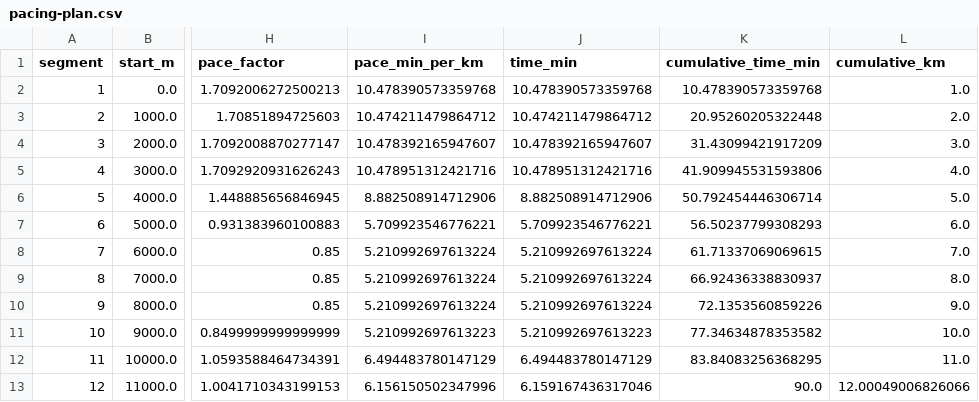
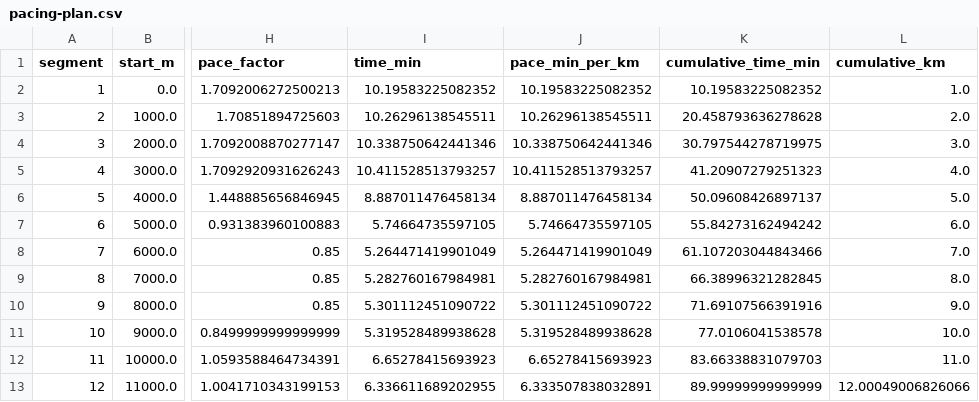
Before and after one commit to fredbred/trail-training-intelligence, a CSV file: examples/synthetic/pacing-plan.csv, drawn as a sheet; only a part is shown, gaps mark what is left out; removed rows and columns are numbered as before the commit, all else as after; the diff names each change by its address in the sheet, - before the commit and + after, or states it on an @@ line.

```diff
--- a/examples/synthetic/pacing-plan.csv
+++ b/examples/synthetic/pacing-plan.csv
-column I (pace_min_per_km), rows 2-13: 10.478390573359768 | 10.474211479864712 | 10.478392165947607 | 10.478951312421716 | 8.882508914712906 | 5.709923546776221 | 5.210992697613224 | 5.210992697613224 | 5.210992697613224 | 5.210992697613223 | 6.494483780147129 | 6.156150502347996
+column J (pace_min_per_km), rows 2-13: 10.19583225082352 | 10.26296138545511 | 10.338750642441346 | 10.411528513793257 | 8.887011476458134 | 5.74664735597105 | 5.264471419901049 | 5.282760167984981 | 5.301112451090722 | 5.319528489938628 | 6.65278415693923 | 6.333507838032891
-I2 (time_min): 10.478390573359768
+I2 (time_min): 10.19583225082352
-K2 (cumulative_time_min): 10.478390573359768
+K2 (cumulative_time_min): 10.19583225082352
-I3 (time_min): 10.474211479864712
+I3 (time_min): 10.26296138545511
-K3 (cumulative_time_min): 20.95260205322448
+K3 (cumulative_time_min): 20.458793636278628
-I4 (time_min): 10.478392165947607
+I4 (time_min): 10.338750642441346
-K4 (cumulative_time_min): 31.43099421917209
+K4 (cumulative_time_min): 30.797544278719975
-I5 (time_min): 10.478951312421716
+I5 (time_min): 10.411528513793257
-K5 (cumulative_time_min): 41.909945531593806
+K5 (cumulative_time_min): 41.20907279251323
-I6 (time_min): 8.882508914712906
+I6 (time_min): 8.887011476458134
-K6 (cumulative_time_min): 50.792454446306714
+K6 (cumulative_time_min): 50.09608426897137
-I7 (time_min): 5.709923546776221
+I7 (time_min): 5.74664735597105
-K7 (cumulative_time_min): 56.50237799308293
+K7 (cumulative_time_min): 55.84273162494242
-I8 (time_min): 5.210992697613224
+I8 (time_min): 5.264471419901049
-K8 (cumulative_time_min): 61.71337069069615
+K8 (cumulative_time_min): 61.107203044843466
-I9 (time_min): 5.210992697613224
+I9 (time_min): 5.282760167984981
-K9 (cumulative_time_min): 66.92436338830937
+K9 (cumulative_time_min): 66.38996321282845
-I10 (time_min): 5.210992697613224
+I10 (time_min): 5.301112451090722
-K10 (cumulative_time_min): 72.1353560859226
+K10 (cumulative_time_min): 71.69107566391916
-I11 (time_min): 5.210992697613223
+I11 (time_min): 5.319528489938628
-K11 (cumulative_time_min): 77.34634878353582
+K11 (cumulative_time_min): 77.0106041538578
-I12 (time_min): 6.494483780147129
+I12 (time_min): 6.65278415693923
-K12 (cumulative_time_min): 83.84083256368295
+K12 (cumulative_time_min): 83.66338831079703
-I13 (time_min): 6.159167436317046
+I13 (time_min): 6.336611689202955
-K13 (cumulative_time_min): 90.0
+K13 (cumulative_time_min): 89.99999999999999
```
Also changed, not shown: 6 other files.
